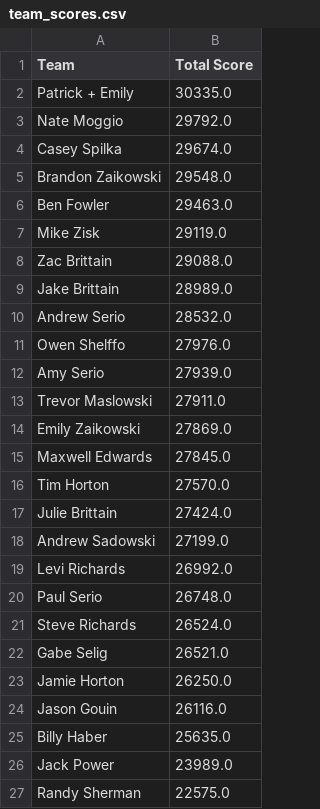
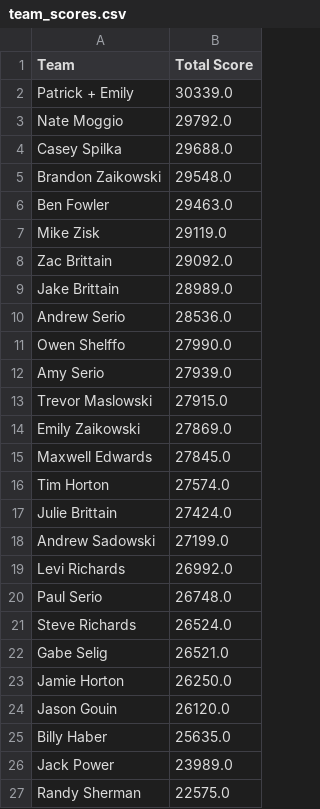
Before and after one commit to patrick-serio/mlb-pickem-league, a CSV file: data/team_scores.csv, drawn as a sheet.

```diff
--- a/data/team_scores.csv
+++ b/data/team_scores.csv
@@ -1,5 +1,5 @@
 Team,Total Score
-Patrick + Emily,30335.0
+Patrick + Emily,30339.0
 Nate Moggio,29792.0
-Casey Spilka,29674.0
+Casey Spilka,29688.0
 Brandon Zaikowski,29548.0
@@ -7,11 +7,11 @@ Ben Fowler,29463.0
 Mike Zisk,29119.0
-Zac Brittain,29088.0
+Zac Brittain,29092.0
 Jake Brittain,28989.0
-Andrew Serio,28532.0
-Owen Shelffo,27976.0
+Andrew Serio,28536.0
+Owen Shelffo,27990.0
 Amy Serio,27939.0
-Trevor Maslowski,27911.0
+Trevor Maslowski,27915.0
 Emily Zaikowski,27869.0
 Maxwell Edwards,27845.0
-Tim Horton,27570.0
+Tim Horton,27574.0
 Julie Brittain,27424.0
@@ -23,3 +23,3 @@ Gabe Selig,26521.0
 Jamie Horton,26250.0
-Jason Gouin,26116.0
+Jason Gouin,26120.0
 Billy Haber,25635.0
```
Also changed, not shown: data/backend_updated.csv, data/team_rosters_updated.csv, 3 other files.
